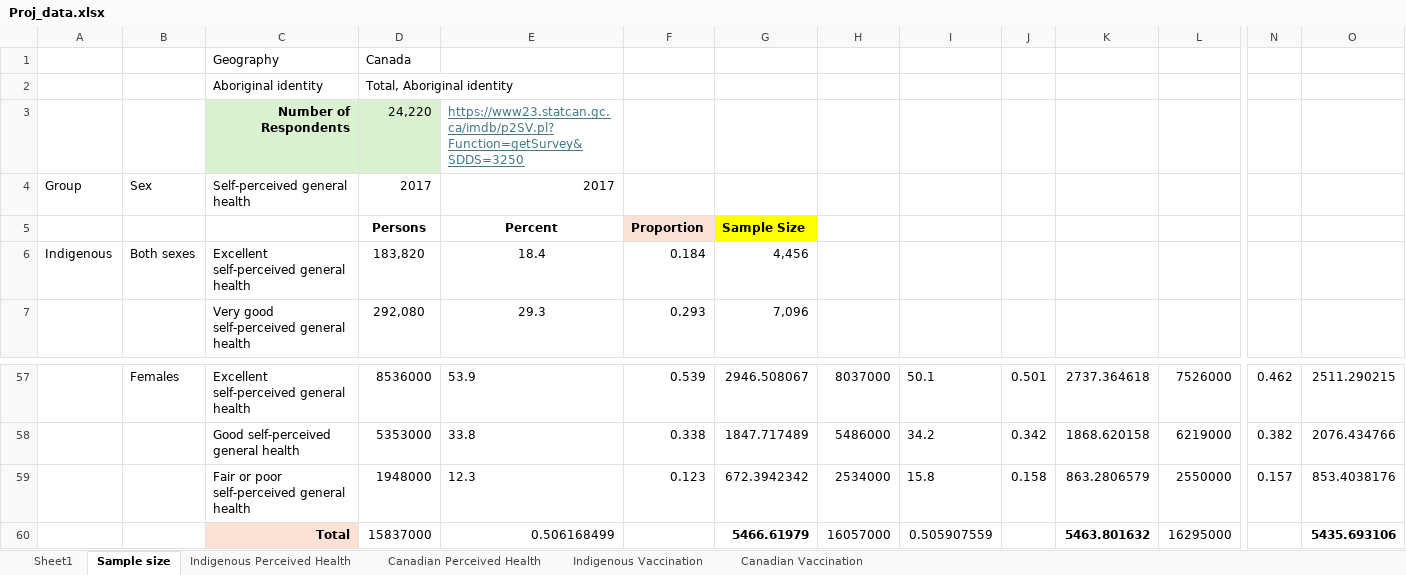
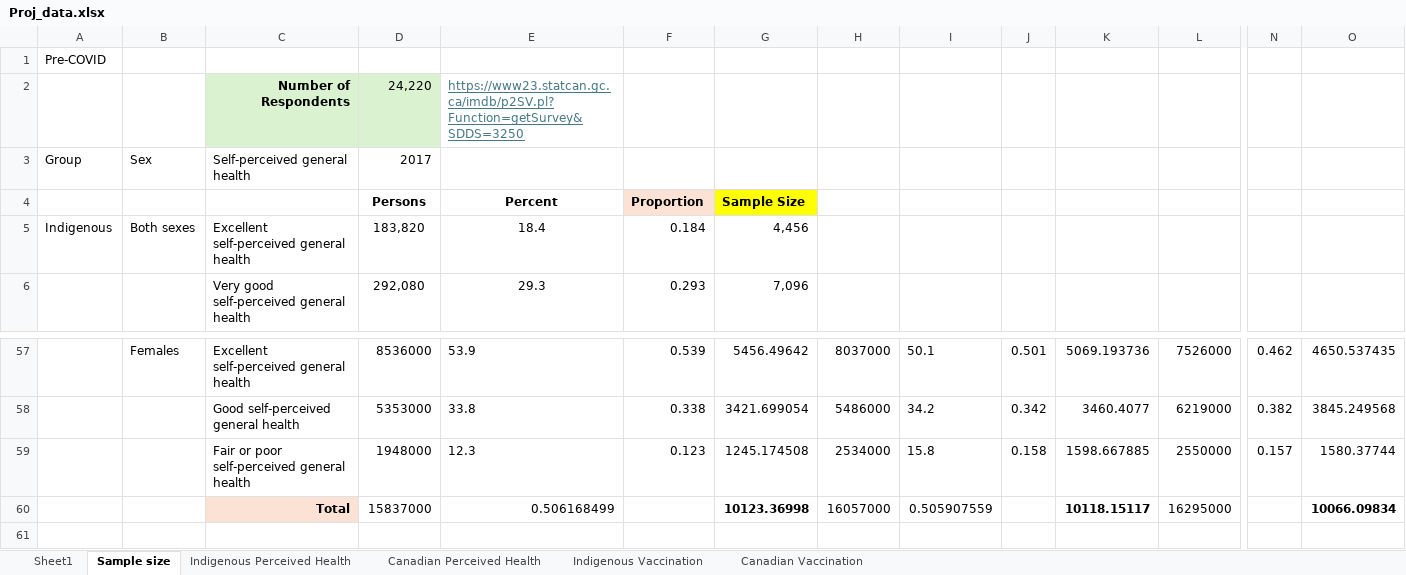
Before and after one commit to Lux-Lee/Stat-project, an Excel workbook: Proj_data.xlsx, sheet Sample size, drawn as a sheet; only a part is shown, gaps mark what is left out; values as stored, in another font and other column widths than the file's, no borders; removed rows and columns are numbered as before the commit, all else as after; rows hold the shown columns only; the diff covers the shown part only; the diff names each change by its address in the sheet, - before the commit and + after, or states it on an @@ line.

```diff
--- a/Proj_data.xlsx (sheet Sample size)
+++ b/Proj_data.xlsx (sheet Sample size)
-row 1:  |  | Geography | Canada
-row 2:  |  | Aboriginal identity | Total, Aboriginal identity
+row 1: Pre-COVID
-E3: 2017
+E3: (empty)
-G57: 2946.508067
+G57: 5456.49642
-K57: 2737.364618
+K57: 5069.193736
-O57: 2511.290215
+O57: 4650.537435
-G58: 1847.717489
+G58: 3421.699054
-K58: 1868.620158
+K58: 3460.4077
-O58: 2076.434766
+O58: 3845.249568
-G59: 672.3942342
+G59: 1245.174508
-K59: 863.2806579
+K59: 1598.667885
-O59: 853.4038176
+O59: 1580.37744
-G60: 5466.61979
+G60: 10123.36998
-K60: 5463.801632
+K60: 10118.15117
-O60: 5435.693106
+O60: 10066.09834
```
Also changed, not shown: 3 added rows, 2 removed rows and 57 edited cells elsewhere in this sheet, sheet Sheet1, formulas that keep their value, 7 other files.
